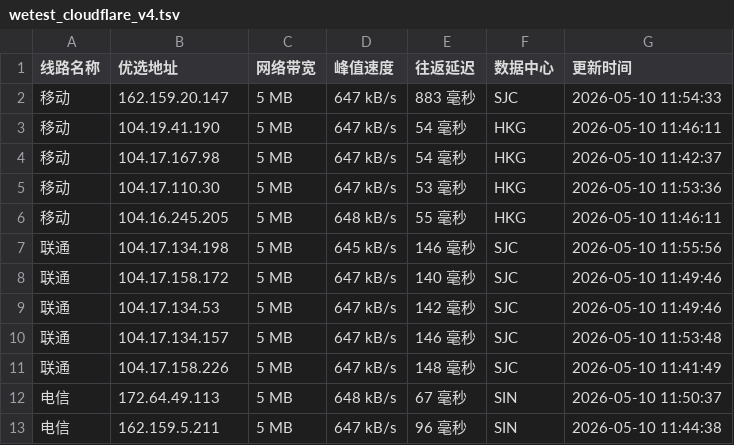
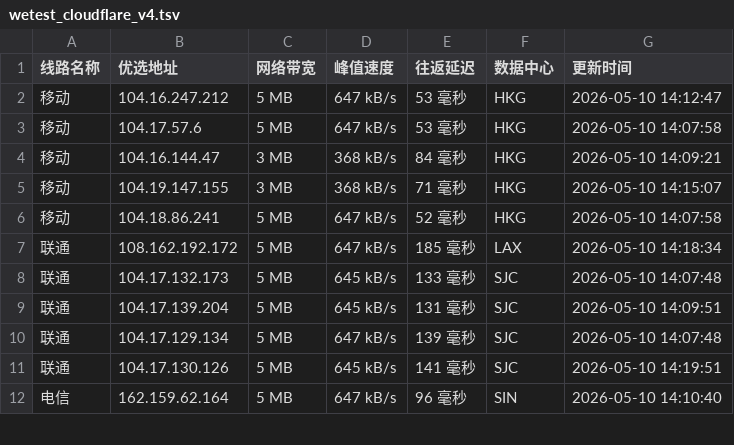
Before and after one commit to CF-IP/cf-ip.github.io, a TSV file: data/wetest_cloudflare_v4.tsv, drawn as a sheet; only a part is shown; the diff covers the shown part only.

```diff
--- a/data/wetest_cloudflare_v4.tsv
+++ b/data/wetest_cloudflare_v4.tsv
@@ -1,13 +1,12 @@
 线路名称	优选地址	网络带宽	峰值速度	往返延迟	数据中心	更新时间
-移动	162.159.20.147	5 MB	647 kB/s	883 毫秒	SJC	2026-05-10 11:54:33
-移动	104.19.41.190	5 MB	647 kB/s	54 毫秒	HKG	2026-05-10 11:46:11
-移动	104.17.167.98	5 MB	647 kB/s	54 毫秒	HKG	2026-05-10 11:42:37
-移动	104.17.110.30	5 MB	647 kB/s	53 毫秒	HKG	2026-05-10 11:53:36
-移动	104.16.245.205	5 MB	648 kB/s	55 毫秒	HKG	2026-05-10 11:46:11
-联通	104.17.134.198	5 MB	645 kB/s	146 毫秒	SJC	2026-05-10 11:55:56
-联通	104.17.158.172	5 MB	647 kB/s	140 毫秒	SJC	2026-05-10 11:49:46
-联通	104.17.134.53	5 MB	647 kB/s	142 毫秒	SJC	2026-05-10 11:49:46
-联通	104.17.134.157	5 MB	647 kB/s	146 毫秒	SJC	2026-05-10 11:53:48
-联通	104.17.158.226	5 MB	647 kB/s	148 毫秒	SJC	2026-05-10 11:41:49
-电信	172.64.49.113	5 MB	648 kB/s	67 毫秒	SIN	2026-05-10 11:50:37
-电信	162.159.5.211	5 MB	647 kB/s	96 毫秒	SIN	2026-05-10 11:44:38
+移动	104.16.247.212	5 MB	647 kB/s	53 毫秒	HKG	2026-05-10 14:12:47
+移动	104.17.57.6	5 MB	647 kB/s	53 毫秒	HKG	2026-05-10 14:07:58
+移动	104.16.144.47	3 MB	368 kB/s	84 毫秒	HKG	2026-05-10 14:09:21
+移动	104.19.147.155	3 MB	368 kB/s	71 毫秒	HKG	2026-05-10 14:15:07
+移动	104.18.86.241	5 MB	647 kB/s	52 毫秒	HKG	2026-05-10 14:07:58
+联通	108.162.192.172	5 MB	647 kB/s	185 毫秒	LAX	2026-05-10 14:18:34
+联通	104.17.132.173	5 MB	645 kB/s	133 毫秒	SJC	2026-05-10 14:07:48
+联通	104.17.139.204	5 MB	645 kB/s	131 毫秒	SJC	2026-05-10 14:09:51
+联通	104.17.129.134	5 MB	647 kB/s	139 毫秒	SJC	2026-05-10 14:07:48
+联通	104.17.130.126	5 MB	645 kB/s	141 毫秒	SJC	2026-05-10 14:19:51
+电信	162.159.62.164	5 MB	647 kB/s	96 毫秒	SIN	2026-05-10 14:10:40
```
Also changed, not shown: 1 added row and 8 edited cells elsewhere in this file, data/api_uouin_com.tsv, data/wetest_cloudflare_v6.tsv, 4 other files.
